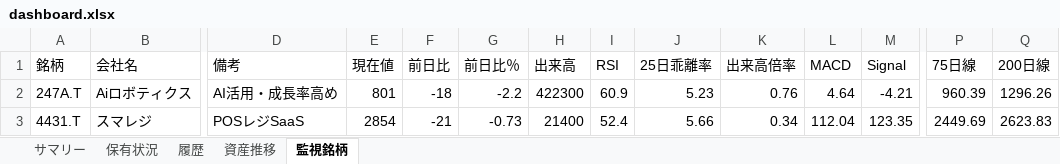
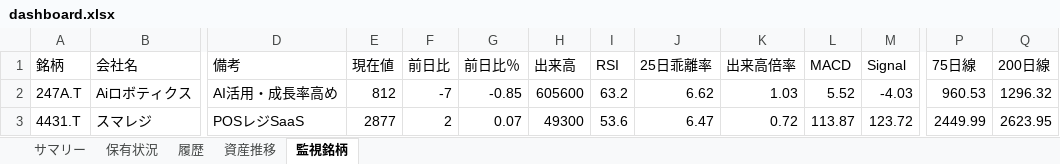
Before and after one commit to wac1223/stock_tool, an Excel workbook: dashboard.xlsx, sheet 監視銘柄, drawn as a sheet; only a part is shown, gaps mark what is left out; values as stored, in another font and other column widths than the file's, no borders; the diff covers the shown part only; the diff names each change by its address in the sheet, - before the commit and + after, or states it on an @@ line.

```diff
--- a/dashboard.xlsx (sheet 監視銘柄)
+++ b/dashboard.xlsx (sheet 監視銘柄)
-E2 (現在値): 801
+E2 (現在値): 812
-F2 (前日比): -18
+F2 (前日比): -7
-G2 (前日比％): -2.2
+G2 (前日比％): -0.85
-H2 (出来高): 422300
+H2 (出来高): 605600
-I2 (RSI): 60.9
+I2 (RSI): 63.2
-J2 (25日乖離率): 5.23
+J2 (25日乖離率): 6.62
-K2 (出来高倍率): 0.76
+K2 (出来高倍率): 1.03
-L2 (MACD): 4.64
+L2 (MACD): 5.52
-M2 (Signal): -4.21
+M2 (Signal): -4.03
-P2 (75日線): 960.39
+P2 (75日線): 960.53
-Q2 (200日線): 1296.26
+Q2 (200日線): 1296.32
-E3 (現在値): 2854
+E3 (現在値): 2877
-F3 (前日比): -21
+F3 (前日比): 2
-G3 (前日比％): -0.73
+G3 (前日比％): 0.07
-H3 (出来高): 21400
+H3 (出来高): 49300
-I3 (RSI): 52.4
+I3 (RSI): 53.6
-J3 (25日乖離率): 5.66
+J3 (25日乖離率): 6.47
-K3 (出来高倍率): 0.34
+K3 (出来高倍率): 0.72
-L3 (MACD): 112.04
+L3 (MACD): 113.87
-M3 (Signal): 123.35
+M3 (Signal): 123.72
-P3 (75日線): 2449.69
+P3 (75日線): 2449.99
-Q3 (200日線): 2623.83
+Q3 (200日線): 2623.95
```
Also changed, not shown: 214 edited cells elsewhere in this sheet, sheet 保有状況, sheet 履歴, sheet 資産推移, sheet サマリー, portfolio.xlsx, price_history.xlsx, 2 other files.
